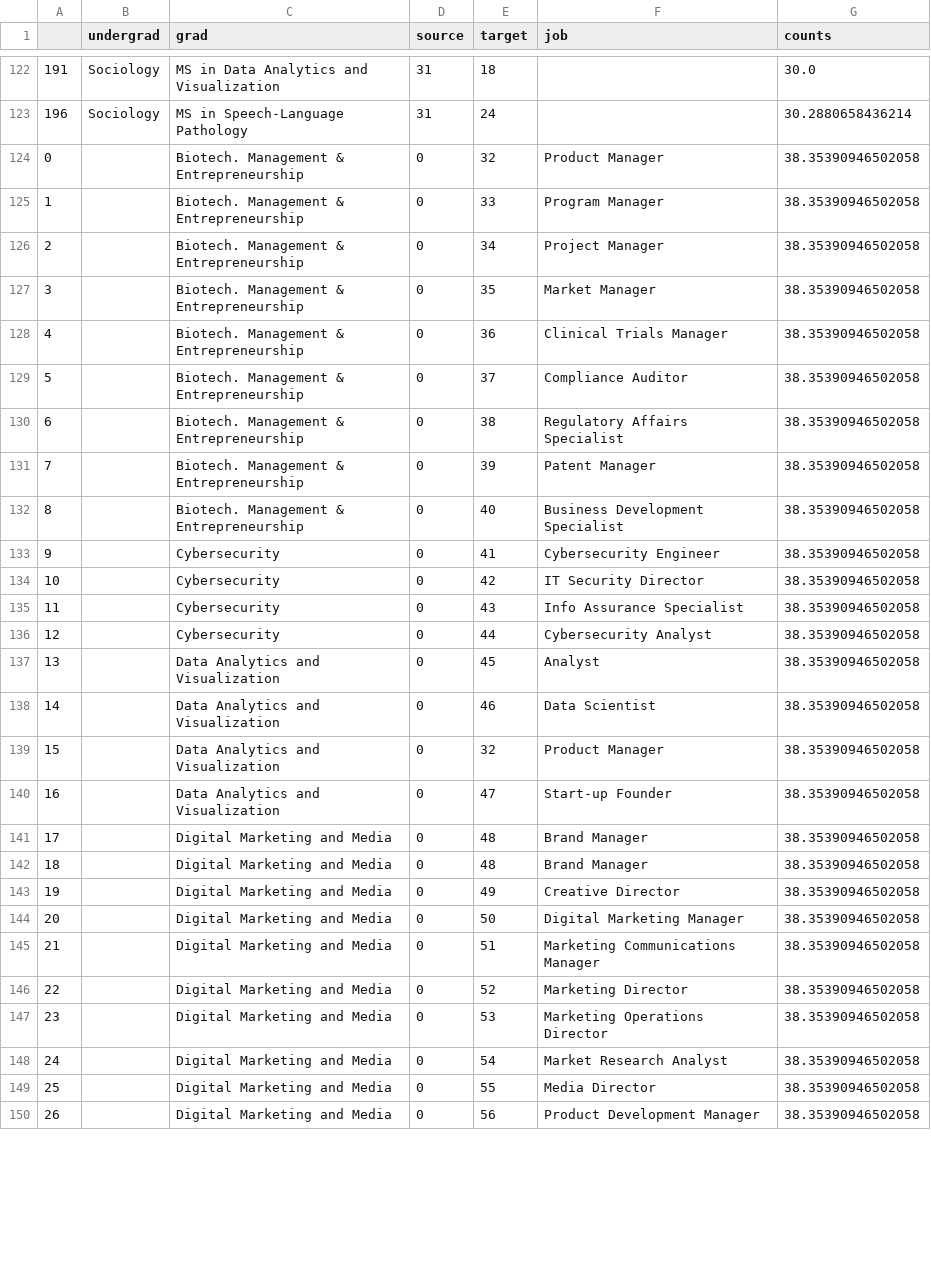
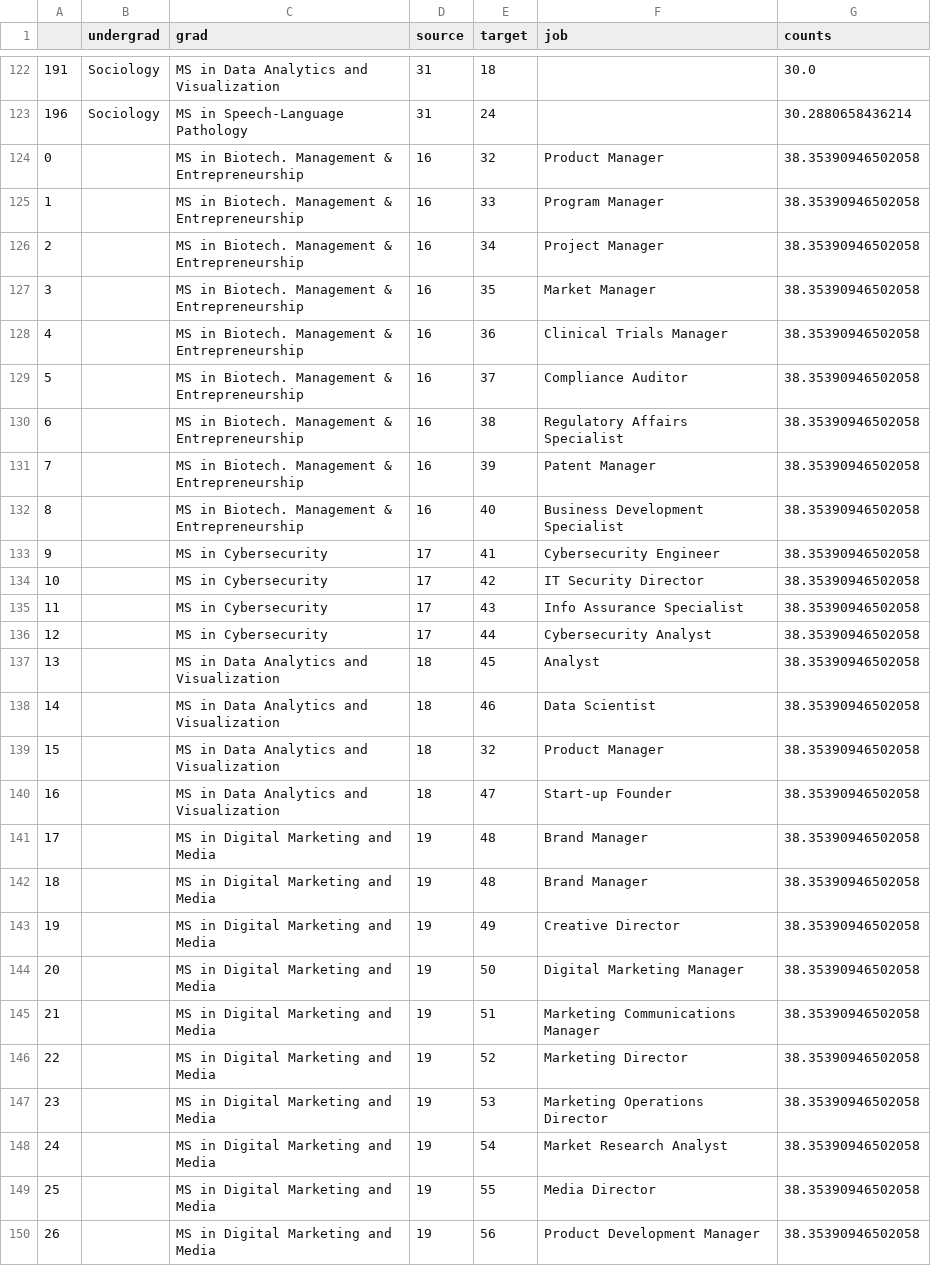
Before and after one commit to RuggieroJulian/DAV-6150-Data-Science, a CSV file: Data/data_katz.csv, drawn as a sheet; only a part is shown, gaps mark what is left out; the diff covers the shown part only.

Commit message:
Update data_katz.csv

```diff
--- a/Data/data_katz.csv
+++ b/Data/data_katz.csv
@@ -123,28 +123,28 @@
 196,Sociology,MS in Speech-Language Pathology,31,24,,30.2880658436214
-0,,Biotech. Management & Entrepreneurship,0,32,Product Manager,38.35390946502058
-1,,Biotech. Management & Entrepreneurship,0,33,Program Manager,38.35390946502058
-2,,Biotech. Management & Entrepreneurship,0,34,Project Manager,38.35390946502058
-3,,Biotech. Management & Entrepreneurship,0,35,Market Manager,38.35390946502058
-4,,Biotech. Management & Entrepreneurship,0,36,Clinical Trials Manager,38.35390946502058
-5,,Biotech. Management & Entrepreneurship,0,37,Compliance Auditor,38.35390946502058
-6,,Biotech. Management & Entrepreneurship,0,38,Regulatory Affairs Specialist,38.35390946502058
-7,,Biotech. Management & Entrepreneurship,0,39,Patent Manager,38.35390946502058
-8,,Biotech. Management & Entrepreneurship,0,40,Business Development Specialist,38.35390946502058
-9,,Cybersecurity,0,41,Cybersecurity Engineer,38.35390946502058
-10,,Cybersecurity,0,42,IT Security Director,38.35390946502058
-11,,Cybersecurity,0,43,Info Assurance Specialist,38.35390946502058
-12,,Cybersecurity,0,44,Cybersecurity Analyst,38.35390946502058
-13,,Data Analytics and Visualization,0,45,Analyst,38.35390946502058
-14,,Data Analytics and Visualization,0,46,Data Scientist,38.35390946502058
-15,,Data Analytics and Visualization,0,32,Product Manager,38.35390946502058
-16,,Data Analytics and Visualization,0,47,Start-up Founder,38.35390946502058
-17,,Digital Marketing and Media,0,48,Brand Manager,38.35390946502058
-18,,Digital Marketing and Media,0,48,Brand Manager,38.35390946502058
-19,,Digital Marketing and Media,0,49,Creative Director,38.35390946502058
-20,,Digital Marketing and Media,0,50,Digital Marketing Manager,38.35390946502058
-21,,Digital Marketing and Media,0,51,Marketing Communications Manager,38.35390946502058
-22,,Digital Marketing and Media,0,52,Marketing Director,38.35390946502058
-23,,Digital Marketing and Media,0,53,Marketing Operations Director,38.35390946502058
-24,,Digital Marketing and Media,0,54,Market Research Analyst,38.35390946502058
-25,,Digital Marketing and Media,0,55,Media Director,38.35390946502058
-26,,Digital Marketing and Media,0,56,Product Development Manager,38.35390946502058
+0,,MS in Biotech. Management & Entrepreneurship,16,32,Product Manager,38.35390946502058
+1,,MS in Biotech. Management & Entrepreneurship,16,33,Program Manager,38.35390946502058
+2,,MS in Biotech. Management & Entrepreneurship,16,34,Project Manager,38.35390946502058
+3,,MS in Biotech. Management & Entrepreneurship,16,35,Market Manager,38.35390946502058
+4,,MS in Biotech. Management & Entrepreneurship,16,36,Clinical Trials Manager,38.35390946502058
+5,,MS in Biotech. Management & Entrepreneurship,16,37,Compliance Auditor,38.35390946502058
+6,,MS in Biotech. Management & Entrepreneurship,16,38,Regulatory Affairs Specialist,38.35390946502058
+7,,MS in Biotech. Management & Entrepreneurship,16,39,Patent Manager,38.35390946502058
+8,,MS in Biotech. Management & Entrepreneurship,16,40,Business Development Specialist,38.35390946502058
+9,,MS in Cybersecurity,17,41,Cybersecurity Engineer,38.35390946502058
+10,,MS in Cybersecurity,17,42,IT Security Director,38.35390946502058
+11,,MS in Cybersecurity,17,43,Info Assurance Specialist,38.35390946502058
+12,,MS in Cybersecurity,17,44,Cybersecurity Analyst,38.35390946502058
+13,,MS in Data Analytics and Visualization,18,45,Analyst,38.35390946502058
+14,,MS in Data Analytics and Visualization,18,46,Data Scientist,38.35390946502058
+15,,MS in Data Analytics and Visualization,18,32,Product Manager,38.35390946502058
+16,,MS in Data Analytics and Visualization,18,47,Start-up Founder,38.35390946502058
+17,,MS in Digital Marketing and Media,19,48,Brand Manager,38.35390946502058
+18,,MS in Digital Marketing and Media,19,48,Brand Manager,38.35390946502058
+19,,MS in Digital Marketing and Media,19,49,Creative Director,38.35390946502058
+20,,MS in Digital Marketing and Media,19,50,Digital Marketing Manager,38.35390946502058
+21,,MS in Digital Marketing and Media,19,51,Marketing Communications Manager,38.35390946502058
+22,,MS in Digital Marketing and Media,19,52,Marketing Director,38.35390946502058
+23,,MS in Digital Marketing and Media,19,53,Marketing Operations Director,38.35390946502058
+24,,MS in Digital Marketing and Media,19,54,Market Research Analyst,38.35390946502058
+25,,MS in Digital Marketing and Media,19,55,Media Director,38.35390946502058
+26,,MS in Digital Marketing and Media,19,56,Product Development Manager,38.35390946502058
```
Also changed, not shown: 64 edited cells elsewhere in this file.
